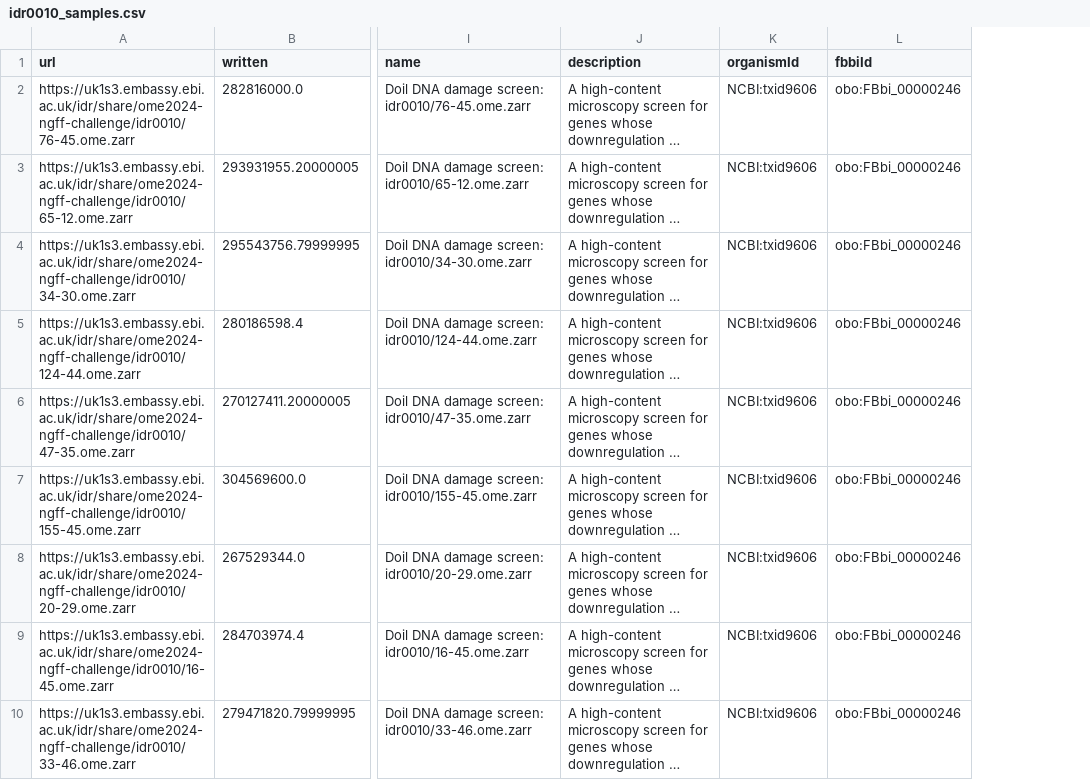
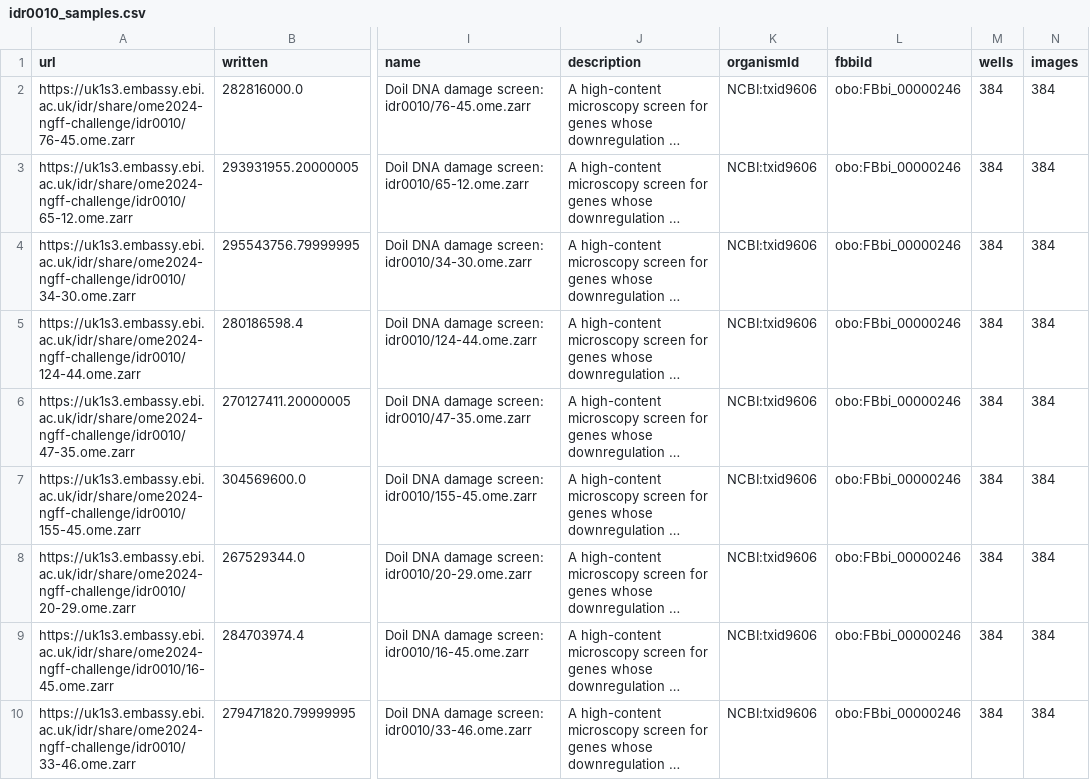
Before and after one commit to ome/ome2024-ngff-challenge, a CSV file: samples/idr0010_samples.csv, drawn as a sheet; only a part is shown, gaps mark what is left out; long unchanged cells end in …; the diff names each change by its address in the sheet, - before the commit and + after, or states it on an @@ line.

Commit message:
Add wells and images columns to various samples.csv files

```diff
--- a/samples/idr0010_samples.csv
+++ b/samples/idr0010_samples.csv
+column M (wells), rows 2-10: all 384
+column N (images), rows 2-10: all 384
```
Also changed, not shown: samples/idr0004_samples.csv, samples/idr0011_samples.csv, 6 other files.
